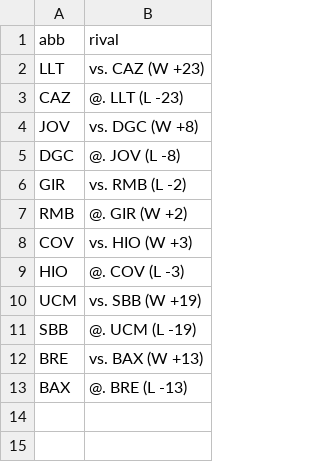
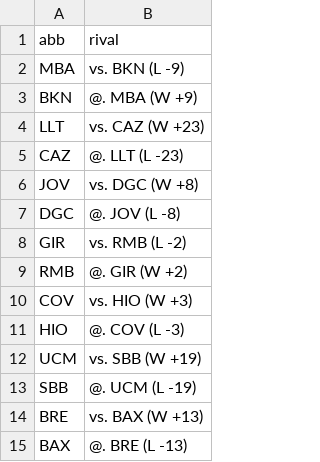
Before and after one commit to IvoVillanueva/pbp-acb-2025-26, a CSV file: data/last_result.csv, drawn as a sheet.

```diff
--- a/data/last_result.csv
+++ b/data/last_result.csv
@@ -1,2 +1,4 @@
 "abb","rival"
+"MBA","vs. BKN (L -9)"
+"BKN","@. MBA (W +9)"
 "LLT","vs. CAZ (W +23)"
```
Also changed, not shown: data/marcadores_2025_26.csv, data/racha_2025_26.csv, 1 other file.
